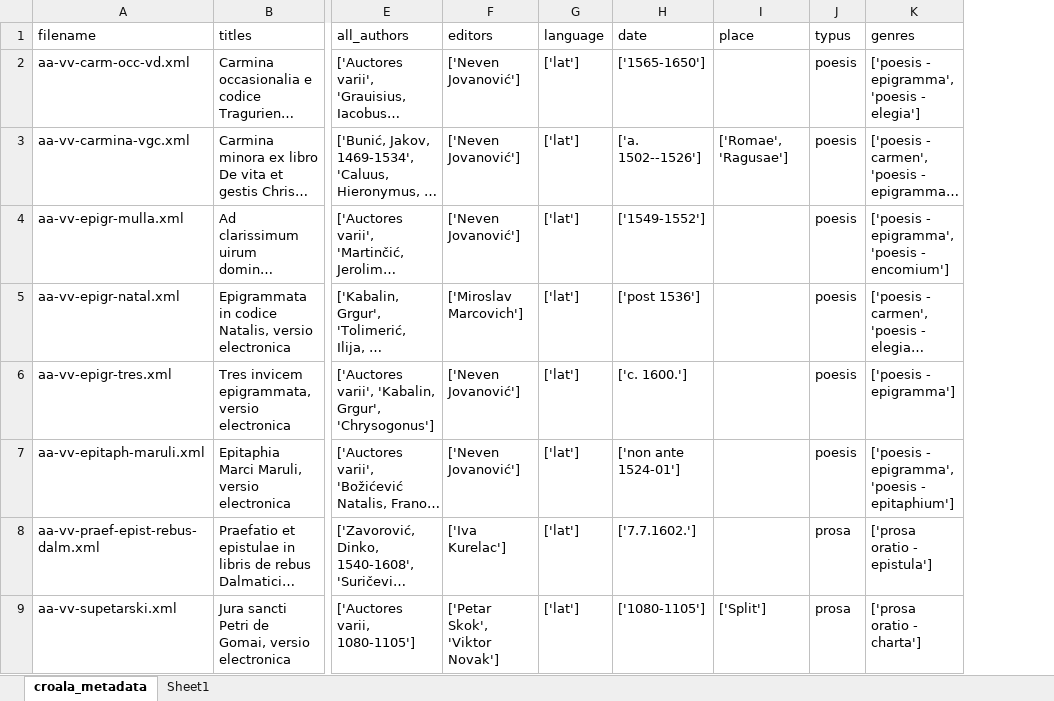
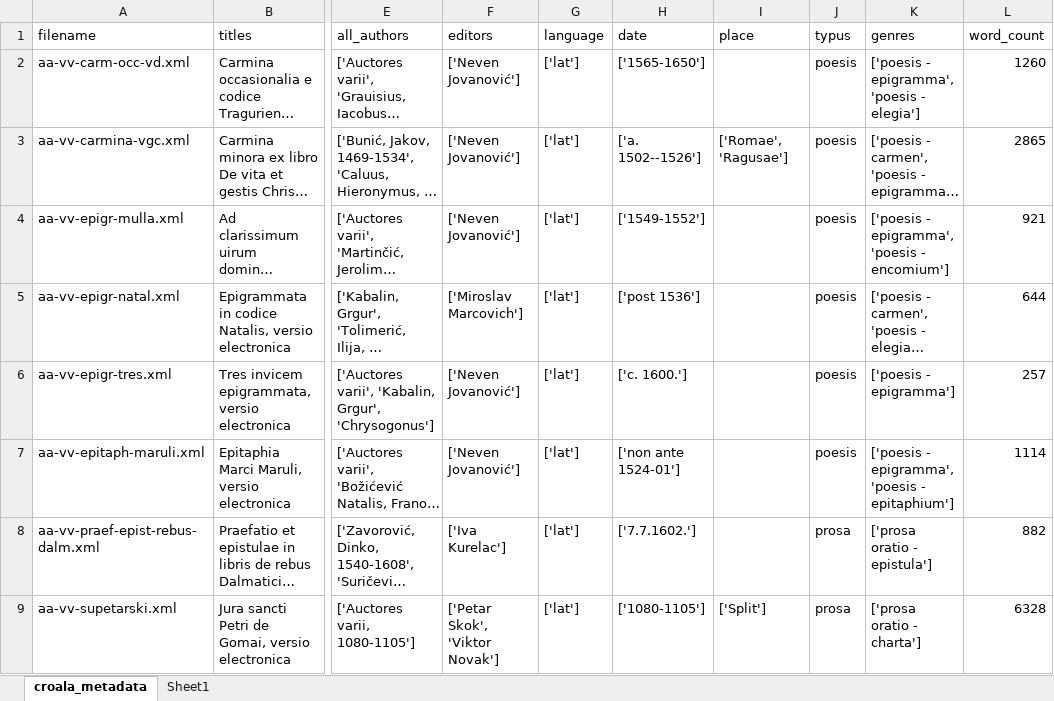
Before and after one commit to petar-soldo/croala-marulic, an Excel workbook: croala_metadata.xlsx, sheet croala_metadata, drawn as a sheet; only a part is shown, gaps mark what is left out; long unchanged cells end in …; values as stored, in another font and other column widths than the file's, no borders; table styles not drawn; the diff names each change by its address in the sheet, - before the commit and + after, or states it on an @@ line.

Commit message:
Added wordcounts from 'croala-wordcounts.xml' as well as 4 missing wordcount values.

```diff
--- a/croala_metadata.xlsx (sheet croala_metadata)
+++ b/croala_metadata.xlsx (sheet croala_metadata)
+column L (word_count), rows 2-9: 1260 | 2865 | 921 | 644 | 257 | 1114 | 882 | 6328
```
Also changed, not shown: 2 other files.
